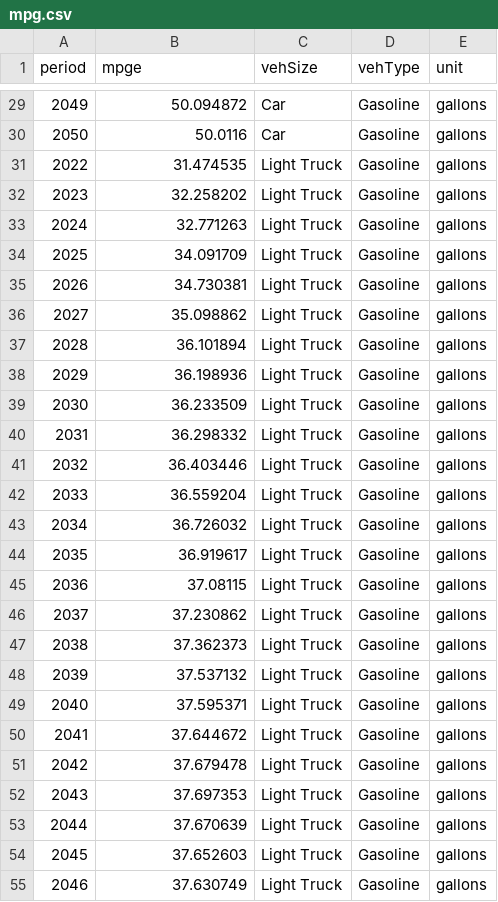
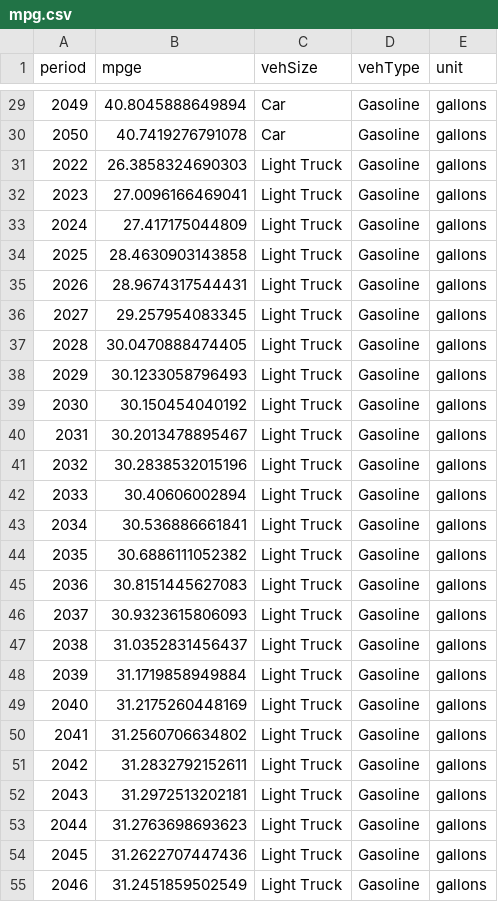
Before and after one commit to pmbusch/USA-EV-Lithium-GHG, a CSV file: Parameters/mpg.csv, drawn as a sheet; only a part is shown, gaps mark what is left out; the diff covers the shown part only.

```diff
--- a/Parameters/mpg.csv
+++ b/Parameters/mpg.csv
@@ -29,27 +29,27 @@
-2049,50.094872,"Car","Gasoline","gallons"
-2050,50.0116,"Car","Gasoline","gallons"
-2022,31.474535,"Light Truck","Gasoline","gallons"
-2023,32.258202,"Light Truck","Gasoline","gallons"
-2024,32.771263,"Light Truck","Gasoline","gallons"
-2025,34.091709,"Light Truck","Gasoline","gallons"
-2026,34.730381,"Light Truck","Gasoline","gallons"
-2027,35.098862,"Light Truck","Gasoline","gallons"
-2028,36.101894,"Light Truck","Gasoline","gallons"
-2029,36.198936,"Light Truck","Gasoline","gallons"
-2030,36.233509,"Light Truck","Gasoline","gallons"
-2031,36.298332,"Light Truck","Gasoline","gallons"
-2032,36.403446,"Light Truck","Gasoline","gallons"
-2033,36.559204,"Light Truck","Gasoline","gallons"
-2034,36.726032,"Light Truck","Gasoline","gallons"
-2035,36.919617,"Light Truck","Gasoline","gallons"
-2036,37.08115,"Light Truck","Gasoline","gallons"
-2037,37.230862,"Light Truck","Gasoline","gallons"
-2038,37.362373,"Light Truck","Gasoline","gallons"
-2039,37.537132,"Light Truck","Gasoline","gallons"
-2040,37.595371,"Light Truck","Gasoline","gallons"
-2041,37.644672,"Light Truck","Gasoline","gallons"
-2042,37.679478,"Light Truck","Gasoline","gallons"
-2043,37.697353,"Light Truck","Gasoline","gallons"
-2044,37.670639,"Light Truck","Gasoline","gallons"
-2045,37.652603,"Light Truck","Gasoline","gallons"
-2046,37.630749,"Light Truck","Gasoline","gallons"
+2049,40.8045888649894,"Car","Gasoline","gallons"
+2050,40.7419276791078,"Car","Gasoline","gallons"
+2022,26.3858324690303,"Light Truck","Gasoline","gallons"
+2023,27.0096166469041,"Light Truck","Gasoline","gallons"
+2024,27.417175044809,"Light Truck","Gasoline","gallons"
+2025,28.4630903143858,"Light Truck","Gasoline","gallons"
+2026,28.9674317544431,"Light Truck","Gasoline","gallons"
+2027,29.257954083345,"Light Truck","Gasoline","gallons"
+2028,30.0470888474405,"Light Truck","Gasoline","gallons"
+2029,30.1233058796493,"Light Truck","Gasoline","gallons"
+2030,30.150454040192,"Light Truck","Gasoline","gallons"
+2031,30.2013478895467,"Light Truck","Gasoline","gallons"
+2032,30.2838532015196,"Light Truck","Gasoline","gallons"
+2033,30.40606002894,"Light Truck","Gasoline","gallons"
+2034,30.536886661841,"Light Truck","Gasoline","gallons"
+2035,30.6886111052382,"Light Truck","Gasoline","gallons"
+2036,30.8151445627083,"Light Truck","Gasoline","gallons"
+2037,30.9323615806093,"Light Truck","Gasoline","gallons"
+2038,31.0352831456437,"Light Truck","Gasoline","gallons"
+2039,31.1719858949884,"Light Truck","Gasoline","gallons"
+2040,31.2175260448169,"Light Truck","Gasoline","gallons"
+2041,31.2560706634802,"Light Truck","Gasoline","gallons"
+2042,31.2832792152611,"Light Truck","Gasoline","gallons"
+2043,31.2972513202181,"Light Truck","Gasoline","gallons"
+2044,31.2763698693623,"Light Truck","Gasoline","gallons"
+2045,31.2622707447436,"Light Truck","Gasoline","gallons"
+2046,31.2451859502549,"Light Truck","Gasoline","gallons"
```
Also changed, not shown: 89 edited cells elsewhere in this file, Parameters/EV_kwh_consumption.csv, Parameters/ICE_gasGallons_consumption.csv, 4 other files.
